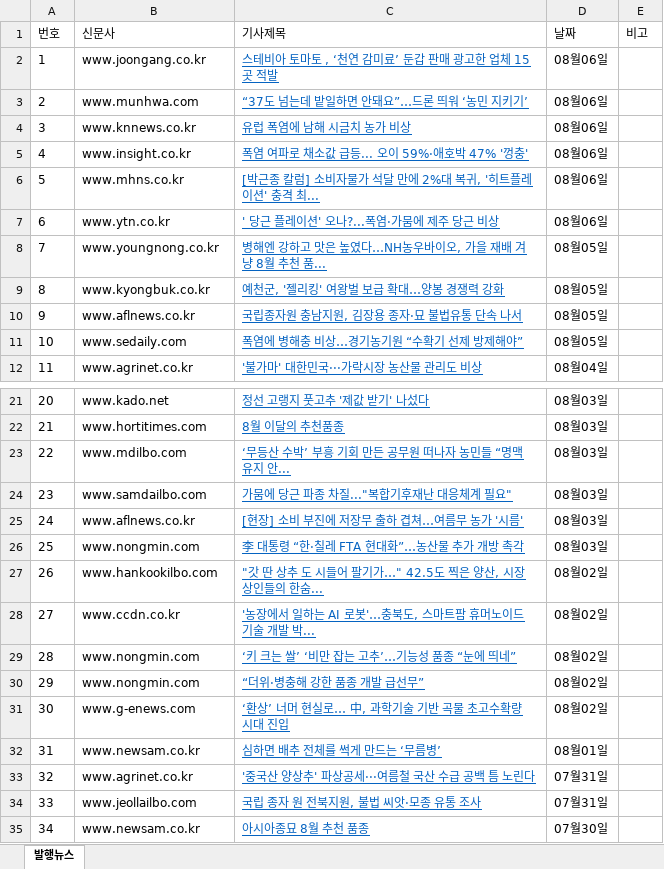
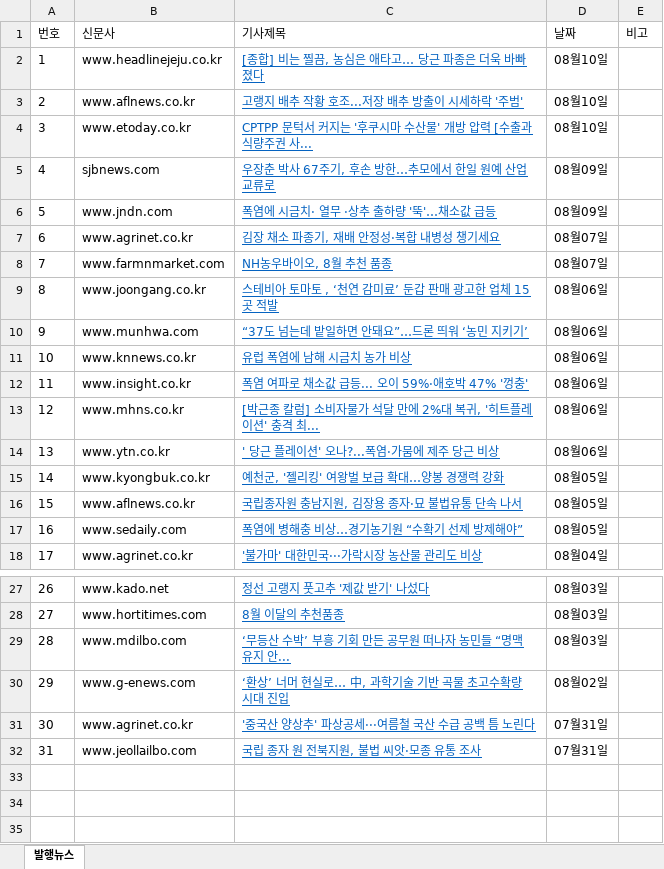
Before and after one commit to leeshelijah-spec/leeshelijah-spec.github.io, an Excel workbook: assets/published-news.xlsx, sheet 발행뉴스, drawn as a sheet; only a part is shown, gaps mark what is left out; values as stored, in another font and other column widths than the file's, no borders; removed rows and columns are numbered as before the commit, all else as after; the diff names each change by its address in the sheet, - before the commit and + after, or states it on an @@ line.

Commit message:
Publish dashboard snapshot 2026-08-10 09:36

```diff
--- a/assets/published-news.xlsx (sheet 발행뉴스)
+++ b/assets/published-news.xlsx (sheet 발행뉴스)
+row 2: 1 | www.headlinejeju.co.kr | [종합] 비는 찔끔, 농심은 애타고… 당근 파종은 더욱 바빠졌다 | 08월10일
+row 3: 2 | www.aflnews.co.kr | 고랭지 배추 작황 호조...저장 배추 방출이 시세하락 '주범' | 08월10일
+row 4: 3 | www.etoday.co.kr | CPTPP 문턱서 커지는 '후쿠시마 수산물' 개방 압력 [수출과 식량주권 사... | 08월10일
+row 5: 4 | sjbnews.com | 우장춘 박사 67주기, 후손 방한…추모에서 한일 원예 산업 교류로 | 08월09일
+row 6: 5 | www.jndn.com | 폭염에 시금치· 열무 ·상추 출하량 '뚝'…채소값 급등 | 08월09일
+row 7: 6 | www.agrinet.co.kr | 김장 채소 파종기, 재배 안정성·복합 내병성 챙기세요 | 08월07일
+row 8: 7 | www.farmnmarket.com | NH농우바이오, 8월 추천 품종 | 08월07일
@@ column A (번호) renumbered between rows 9 and 32 @@
-row 8: 7 | www.youngnong.co.kr | 병해엔 강하고 맛은 높였다…NH농우바이오, 가을 재배 겨냥 8월 추천 품... | 08월05일
-row 24: 23 | www.samdailbo.com | 가뭄에 당근 파종 차질..."복합기후재난 대응체계 필요" | 08월03일
-row 25: 24 | www.aflnews.co.kr | [현장] 소비 부진에 저장무 출하 겹쳐…여름무 농가 '시름' | 08월03일
-row 26: 25 | www.nongmin.com | 李 대통령 “한·칠레 FTA 현대화”…농산물 추가 개방 촉각 | 08월03일
-row 27: 26 | www.hankookilbo.com | "갓 딴 상추 도 시들어 팔기가…" 42.5도 찍은 양산, 시장 상인들의 한숨... | 08월02일
-row 28: 27 | www.ccdn.co.kr | '농장에서 일하는 AI 로봇'…충북도, 스마트팜 휴머노이드 기술 개발 박... | 08월02일
-row 29: 28 | www.nongmin.com | ‘키 크는 쌀’ ‘비만 잡는 고추’…기능성 품종 “눈에 띄네” | 08월02일
-row 30: 29 | www.nongmin.com | “더위·병충해 강한 품종 개발 급선무” | 08월02일
-row 32: 31 | www.newsam.co.kr | 심하면 배추 전체를 썩게 만드는 ‘무름병’ | 08월01일
-row 35: 34 | www.newsam.co.kr | 아시아종묘 8월 추천 품종 | 07월30일
```
Also changed, not shown: 2 other files.
